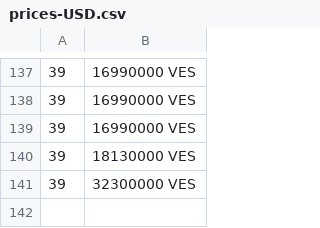
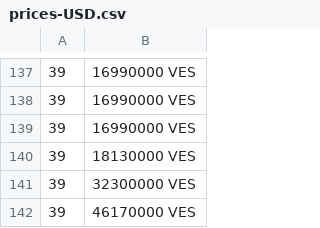
Before and after one commit to yoa745/merida-june-6-2024, a CSV file: prices-USD.csv, drawn as a sheet; only a part is shown, gaps mark what is left out.

```diff
--- a/prices-USD.csv
+++ b/prices-USD.csv
@@ -141 +141,2 @@
  39,32300000 VES
+ 39,46170000 VES
```
